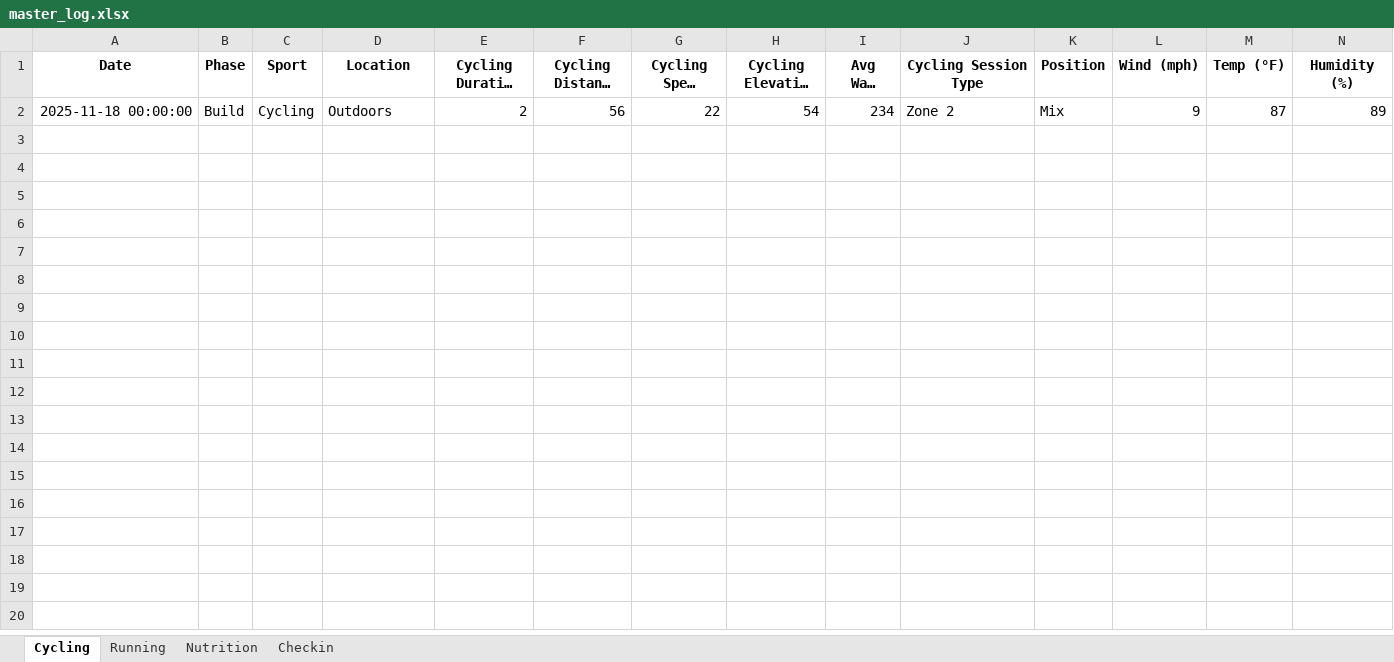
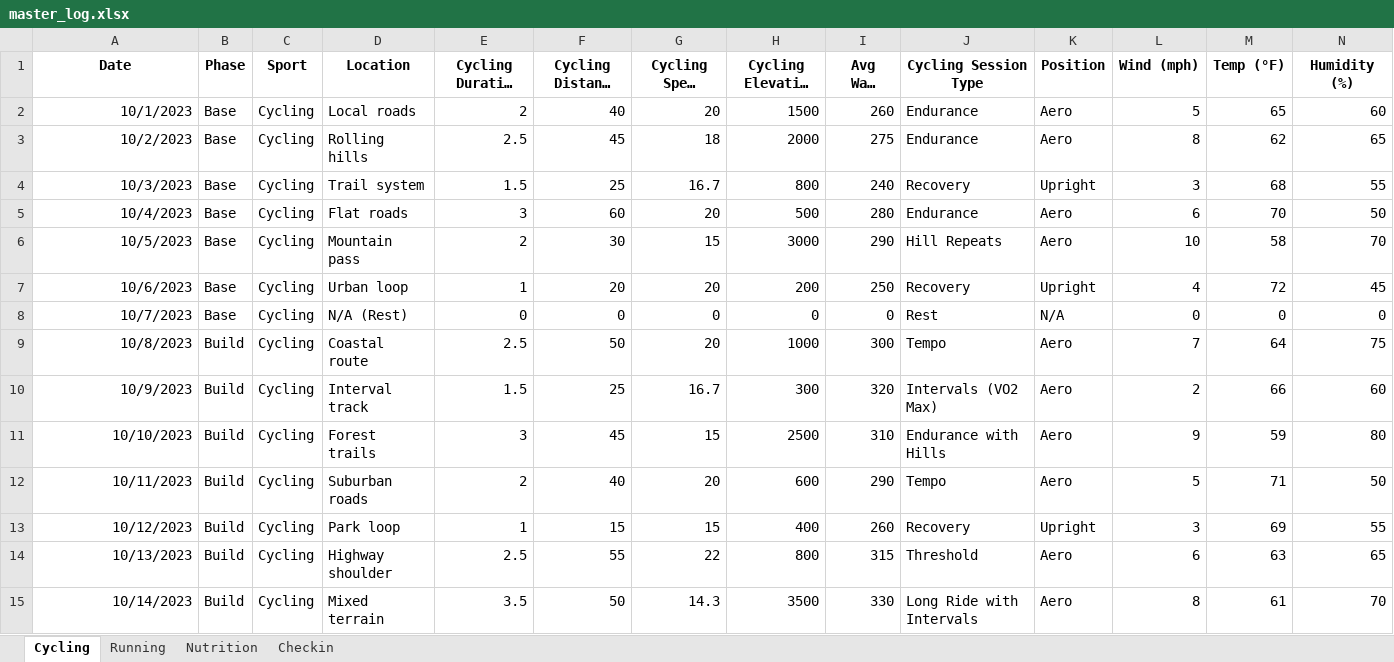
Before and after one commit to luis33k/PowerSummit, an Excel workbook: sample_data/master_log.xlsx, sheet Cycling, drawn as a sheet; only a part is shown; long unchanged cells end in …; values as stored, in another font and other column widths than the file's, no borders; removed rows and columns are numbered as before the commit, all else as after; rows hold the shown columns only; the diff names each change by its address in the sheet, - before the commit and + after, or states it on an @@ line.

Commit message:
Update processed_master.csv with new cycling data and modify master_log.xlsx

```diff
--- a/sample_data/master_log.xlsx (sheet Cycling)
+++ b/sample_data/master_log.xlsx (sheet Cycling)
-row 2: 2025-11-18 00:00:00 | Build | Cycling | Outdoors | 2 | 56 | 22 | 54 | 234 | Zone 2 | Mix | 9 | 87 | 89
+row 2: 10/1/2023 | Base | Cycling | Local roads | 2 | 40 | 20 | 1500 | 260 | Endurance | Aero | 5 | 65 | 60
+row 3: 10/2/2023 | Base | Cycling | Rolling hills | 2.5 | 45 | 18 | 2000 | 275 | Endurance | Aero | 8 | 62 | 65
+row 4: 10/3/2023 | Base | Cycling | Trail system | 1.5 | 25 | 16.7 | 800 | 240 | Recovery | Upright | 3 | 68 | 55
+row 5: 10/4/2023 | Base | Cycling | Flat roads | 3 | 60 | 20 | 500 | 280 | Endurance | Aero | 6 | 70 | 50
+row 6: 10/5/2023 | Base | Cycling | Mountain pass | 2 | 30 | 15 | 3000 | 290 | Hill Repeats | Aero | 10 | 58 | 70
+row 7: 10/6/2023 | Base | Cycling | Urban loop | 1 | 20 | 20 | 200 | 250 | Recovery | Upright | 4 | 72 | 45
+row 8: 10/7/2023 | Base | Cycling | N/A (Rest) | 0 | 0 | 0 | 0 | 0 | Rest | N/A | 0 | 0 | 0
+row 9: 10/8/2023 | Build | Cycling | Coastal route | 2.5 | 50 | 20 | 1000 | 300 | Tempo | Aero | 7 | 64 | 75
+row 10: 10/9/2023 | Build | Cycling | Interval track | 1.5 | 25 | 16.7 | 300 | 320 | Intervals (VO2 Max) | Aero | 2 | 66 | 60
+row 11: 10/10/2023 | Build | Cycling | Forest trails | 3 | 45 | 15 | 2500 | 310 | Endurance with Hills | Aero | 9 | 59 | 80
+row 12: 10/11/2023 | Build | Cycling | Suburban roads | 2 | 40 | 20 | 600 | 290 | Tempo | Aero | 5 | 71 | 50
+row 13: 10/12/2023 | Build | Cycling | Park loop | 1 | 15 | 15 | 400 | 260 | Recovery | Upright | 3 | 69 | 55
+row 14: 10/13/2023 | Build | Cycling | Highway shoulder | 2.5 | 55 | 22 | 800 | 315 | Threshold | Aero | 6 | 63 | 65
+row 15: 10/14/2023 | Build | Cycling | Mixed terrain | 3.5 | 50 | 14.3 | 3500 | 330 | Long Ride with Intervals | Aero | 8 | 61 | 70
```
Also changed, not shown: sheet Running, sheet Nutrition, sheet Checkin, 5 other files.
